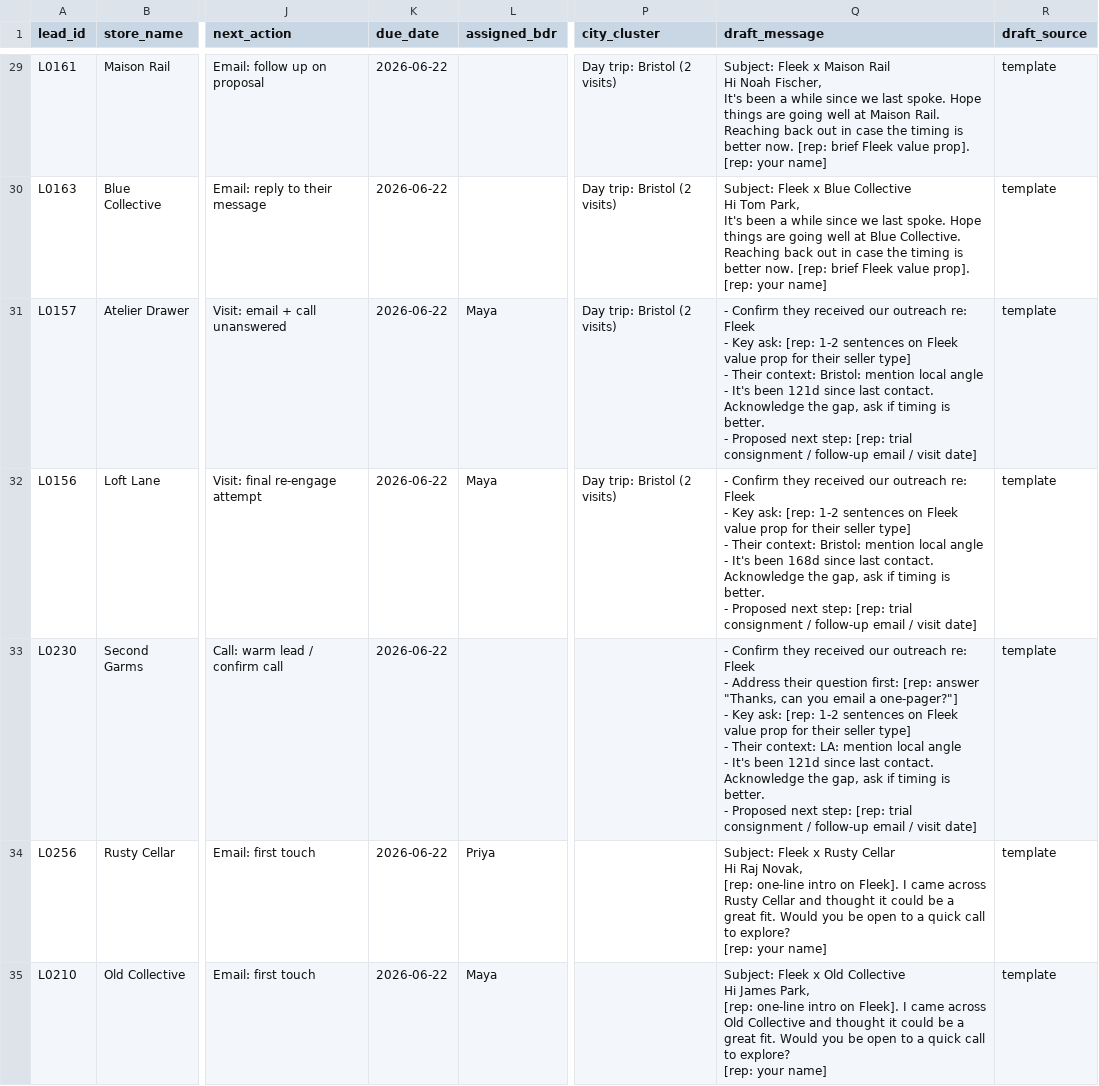
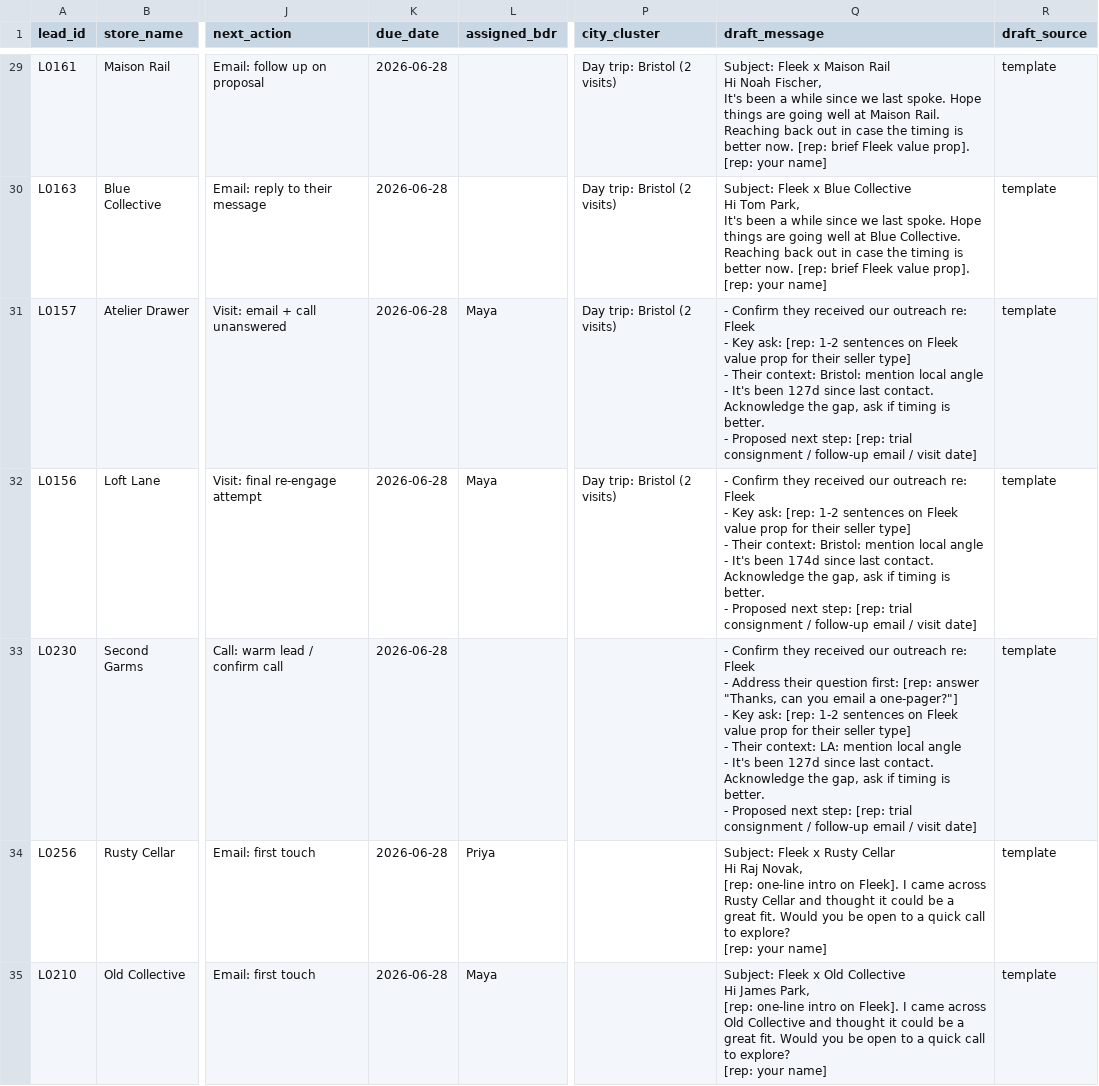
Before and after one commit to chmcbain-design/CHM-Fleek-GTM, a CSV file: shops_actions.csv, drawn as a sheet; only a part is shown, gaps mark what is left out; the diff covers the shown part only; the diff names each change by its address in the sheet, - before the commit and + after, or states it on an @@ line.

```diff
--- a/shops_actions.csv
+++ b/shops_actions.csv
-K29:K35 (due_date): 2026-06-22
+K29:K35 (due_date): 2026-06-28
-Q31 (draft_message): …It's been 121d since last…
+Q31 (draft_message): …It's been 127d since last…
-Q32 (draft_message): …It's been 168d since last…
+Q32 (draft_message): …It's been 174d since last…
-Q33 (draft_message): …It's been 121d since last…
+Q33 (draft_message): …It's been 127d since last…
```
Also changed, not shown: 105 edited cells elsewhere in this file, today_dms.csv.
